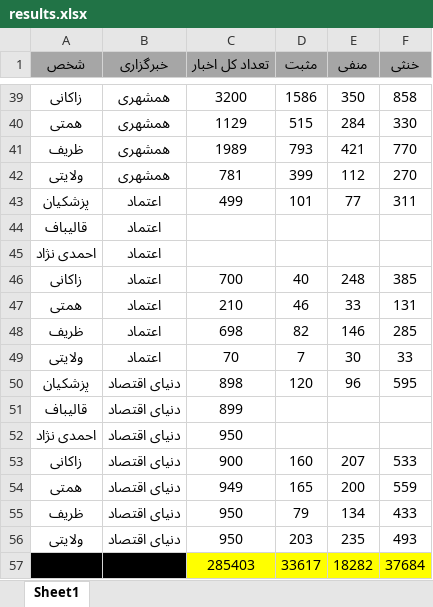
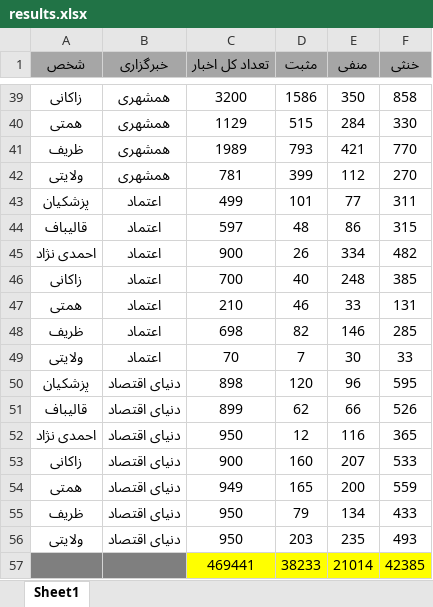
Before and after one commit to modos/persian-news-politics, an Excel workbook: results.xlsx, sheet Sheet1, drawn as a sheet; only a part is shown, gaps mark what is left out; values as stored, in another font and other column widths than the file's, no borders; removed rows and columns are numbered as before the commit, all else as after; the diff covers the shown part only; the diff names each change by its address in the sheet, - before the commit and + after, or states it on an @@ line.

```diff
--- a/results.xlsx (sheet Sheet1)
+++ b/results.xlsx (sheet Sheet1)
-C44 (تعداد کل اخبار): (empty)
+C44 (تعداد کل اخبار): 597
-D44 (مثبت): (empty)
+D44 (مثبت): 48
-E44 (منفی): (empty)
+E44 (منفی): 86
-F44 (خنثی): (empty)
+F44 (خنثی): 315
-C45 (تعداد کل اخبار): (empty)
+C45 (تعداد کل اخبار): 900
-D45 (مثبت): (empty)
+D45 (مثبت): 26
-E45 (منفی): (empty)
+E45 (منفی): 334
-F45 (خنثی): (empty)
+F45 (خنثی): 482
-D51 (مثبت): (empty)
+D51 (مثبت): 62
-E51 (منفی): (empty)
+E51 (منفی): 66
-F51 (خنثی): (empty)
+F51 (خنثی): 526
-D52 (مثبت): (empty)
+D52 (مثبت): 12
-E52 (منفی): (empty)
+E52 (منفی): 116
-F52 (خنثی): (empty)
+F52 (خنثی): 365
-row 57:  |  | 285403 | 33617 | 18282 | 37684
+row 57:  |  | 469441 | 38233 | 21014 | 42385
```
Also changed, not shown: 32 edited cells elsewhere in this sheet, 2 other files.
